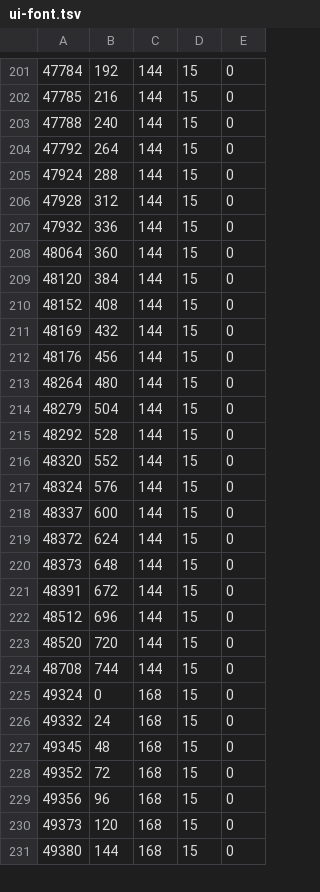
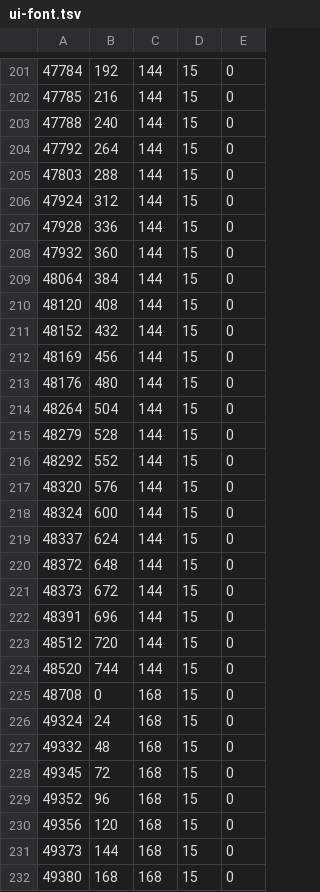
Before and after one commit to tkgo11/undertale-routekeeper, a TSV file: integration/assets/ui-font.tsv, drawn as a sheet; only a part is shown, gaps mark what is left out; the diff covers the shown part only.

```diff
--- a/integration/assets/ui-font.tsv
+++ b/integration/assets/ui-font.tsv
@@ -204,28 +204,29 @@
 47792	264	144	15	0
-47924	288	144	15	0
-47928	312	144	15	0
-47932	336	144	15	0
-48064	360	144	15	0
-48120	384	144	15	0
-48152	408	144	15	0
-48169	432	144	15	0
-48176	456	144	15	0
-48264	480	144	15	0
-48279	504	144	15	0
-48292	528	144	15	0
-48320	552	144	15	0
-48324	576	144	15	0
-48337	600	144	15	0
-48372	624	144	15	0
-48373	648	144	15	0
-48391	672	144	15	0
-48512	696	144	15	0
-48520	720	144	15	0
-48708	744	144	15	0
-49324	0	168	15	0
-49332	24	168	15	0
-49345	48	168	15	0
-49352	72	168	15	0
-49356	96	168	15	0
-49373	120	168	15	0
-49380	144	168	15	0
+47803	288	144	15	0
+47924	312	144	15	0
+47928	336	144	15	0
+47932	360	144	15	0
+48064	384	144	15	0
+48120	408	144	15	0
+48152	432	144	15	0
+48169	456	144	15	0
+48176	480	144	15	0
+48264	504	144	15	0
+48279	528	144	15	0
+48292	552	144	15	0
+48320	576	144	15	0
+48324	600	144	15	0
+48337	624	144	15	0
+48372	648	144	15	0
+48373	672	144	15	0
+48391	696	144	15	0
+48512	720	144	15	0
+48520	744	144	15	0
+48708	0	168	15	0
+49324	24	168	15	0
+49332	48	168	15	0
+49345	72	168	15	0
+49352	96	168	15	0
+49356	120	168	15	0
+49373	144	168	15	0
+49380	168	168	15	0
```
Also changed, not shown: 153 edited cells elsewhere in this file, 26 other files.
